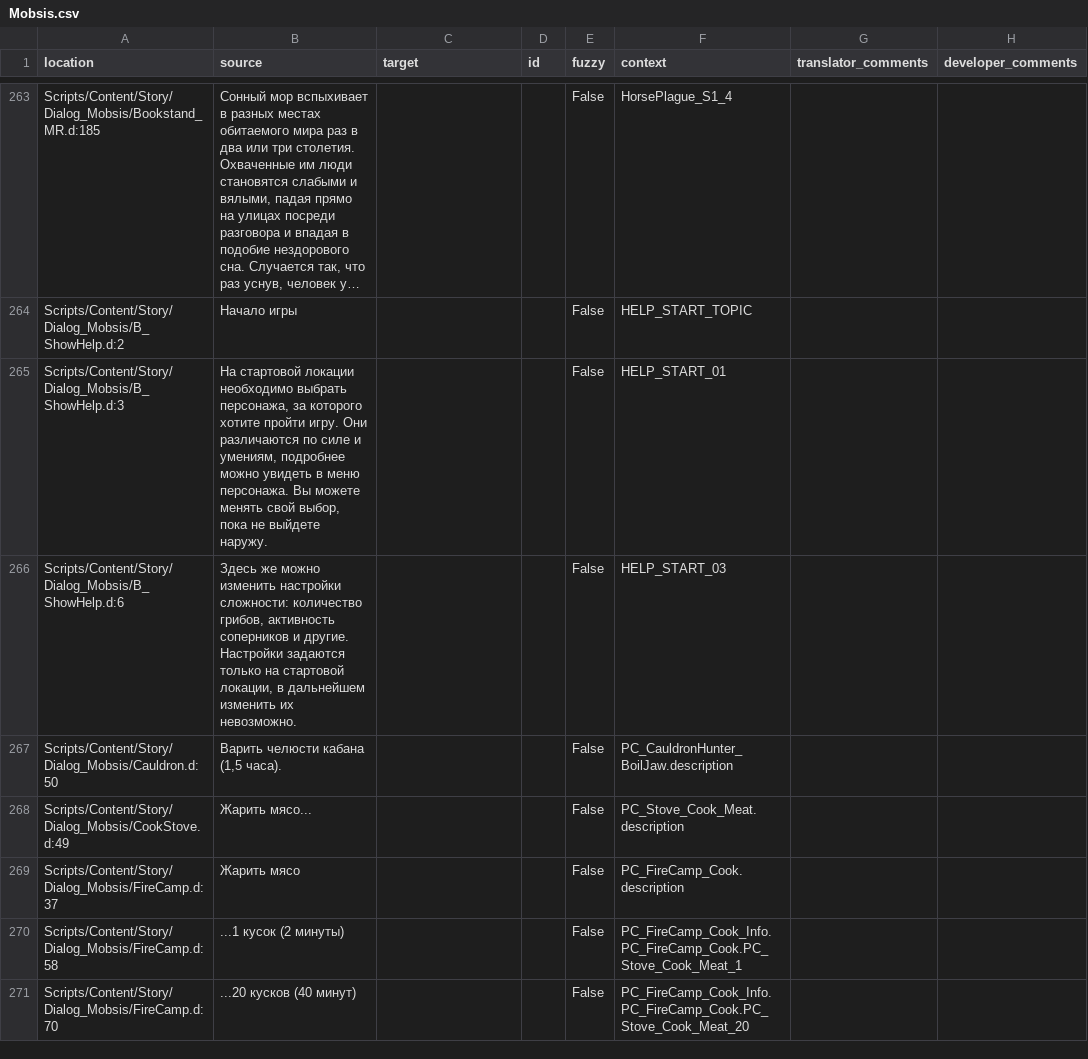
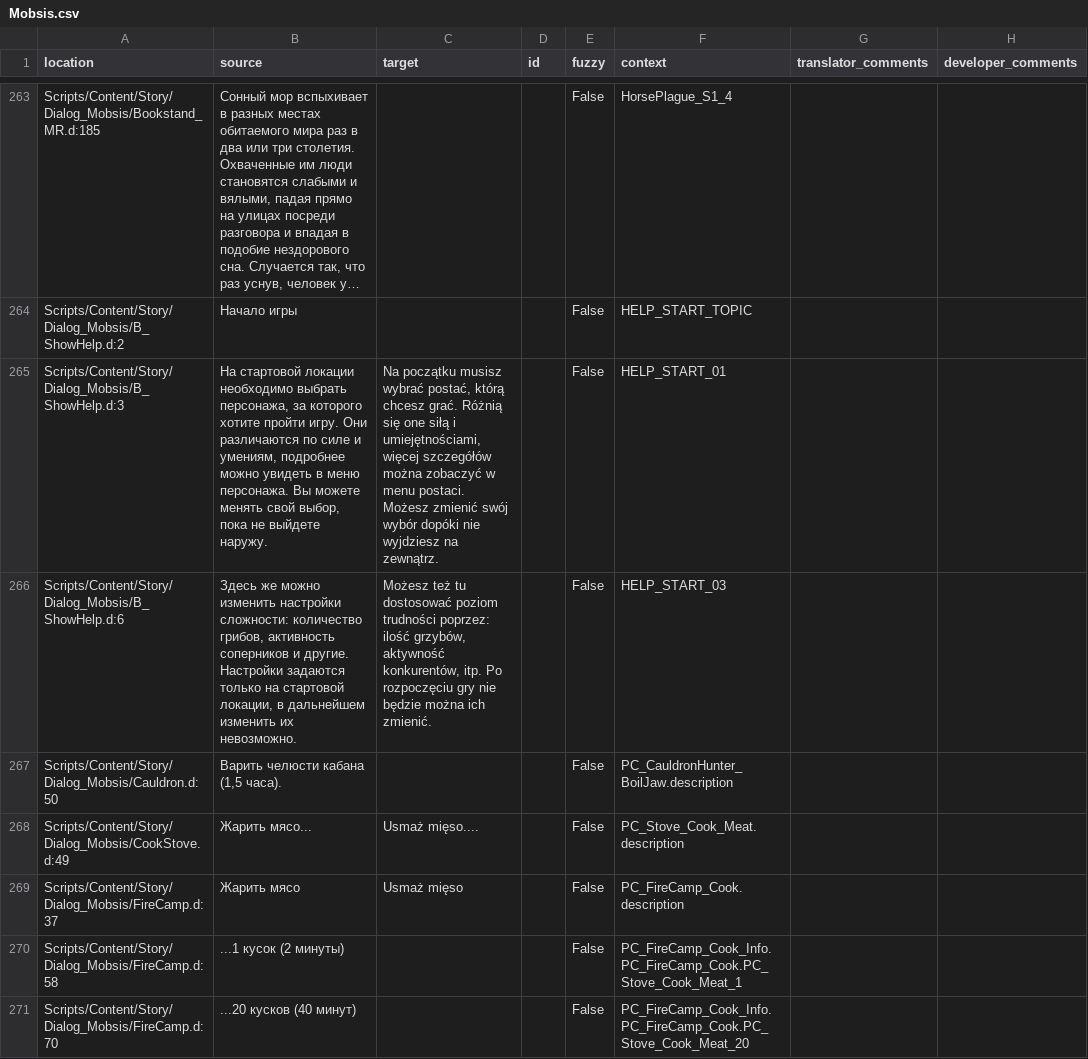
Before and after one commit to auronen/Mushroomers-Gothic-II-NoR-Mod-, a CSV file: .translations/pl/Mobsis.csv, drawn as a sheet; only a part is shown, gaps mark what is left out; long unchanged cells end in …; the diff covers the shown part only.

```diff
--- a/.translations/pl/Mobsis.csv
+++ b/.translations/pl/Mobsis.csv
@@ -264,7 +264,7 @@
 "Scripts/Content/Story/Dialog_Mobsis/B_ShowHelp.d:2","Начало игры","","","False","HELP_START_TOPIC","",""
-"Scripts/Content/Story/Dialog_Mobsis/B_ShowHelp.d:3","На стартовой локации необходимо выбрать персонажа, за которого хотите пройти игру. Они различаются по силе и умениям, подробнее можно увидеть в меню персонажа. Вы можете менять свой выбор, пока не выйдете наружу.","","","False","HELP_START_01","",""
-"Scripts/Content/Story/Dialog_Mobsis/B_ShowHelp.d:6","Здесь же можно изменить настройки сложности: количество грибов, активность соперников и другие. Настройки задаются только на стартовой локации, в дальнейшем изменить их невозможно.","","","False","HELP_START_03","",""
+"Scripts/Content/Story/Dialog_Mobsis/B_ShowHelp.d:3","На стартовой локации необходимо выбрать персонажа, за которого хотите пройти игру. Они различаются по силе и умениям, подробнее можно увидеть в меню персонажа. Вы можете менять свой выбор, пока не выйдете наружу.","Na początku musisz wybrać postać, którą chcesz grać. Różnią się one siłą i umiejętnościami, więcej szczegółów można zobaczyć w menu postaci. Możesz zmienić swój wybór dopóki nie wyjdziesz na zewnątrz.","","False","HELP_START_01","",""
+"Scripts/Content/Story/Dialog_Mobsis/B_ShowHelp.d:6","Здесь же можно изменить настройки сложности: количество грибов, активность соперников и другие. Настройки задаются только на стартовой локации, в дальнейшем изменить их невозможно.","Możesz też tu dostosować poziom trudności poprzez: ilość grzybów, aktywność konkurentów, itp. Po rozpoczęciu gry nie będzie można ich zmienić.","","False","HELP_START_03","",""
 "Scripts/Content/Story/Dialog_Mobsis/Cauldron.d:50","Варить челюсти кабана (1,5 часа).","","","False","PC_CauldronHunter_BoilJaw.description","",""
-"Scripts/Content/Story/Dialog_Mobsis/CookStove.d:49","Жарить мясо...","","","False","PC_Stove_Cook_Meat.description","",""
-"Scripts/Content/Story/Dialog_Mobsis/FireCamp.d:37","Жарить мясо","","","False","PC_FireCamp_Cook.description","",""
+"Scripts/Content/Story/Dialog_Mobsis/CookStove.d:49","Жарить мясо...","Usmaż mięso....","","False","PC_Stove_Cook_Meat.description","",""
+"Scripts/Content/Story/Dialog_Mobsis/FireCamp.d:37","Жарить мясо","Usmaż mięso","","False","PC_FireCamp_Cook.description","",""
 "Scripts/Content/Story/Dialog_Mobsis/FireCamp.d:58","...1 кусок (2 минуты)","","","False","PC_FireCamp_Cook_Info.PC_FireCamp_Cook.PC_Stove_Cook_Meat_1","",""
```
Also changed, not shown: 31 edited cells elsewhere in this file.
